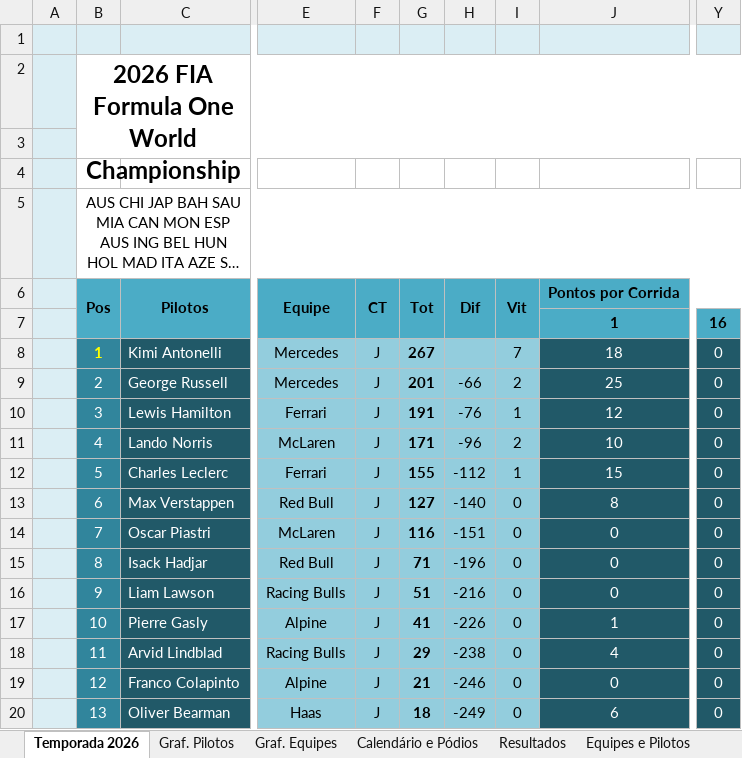
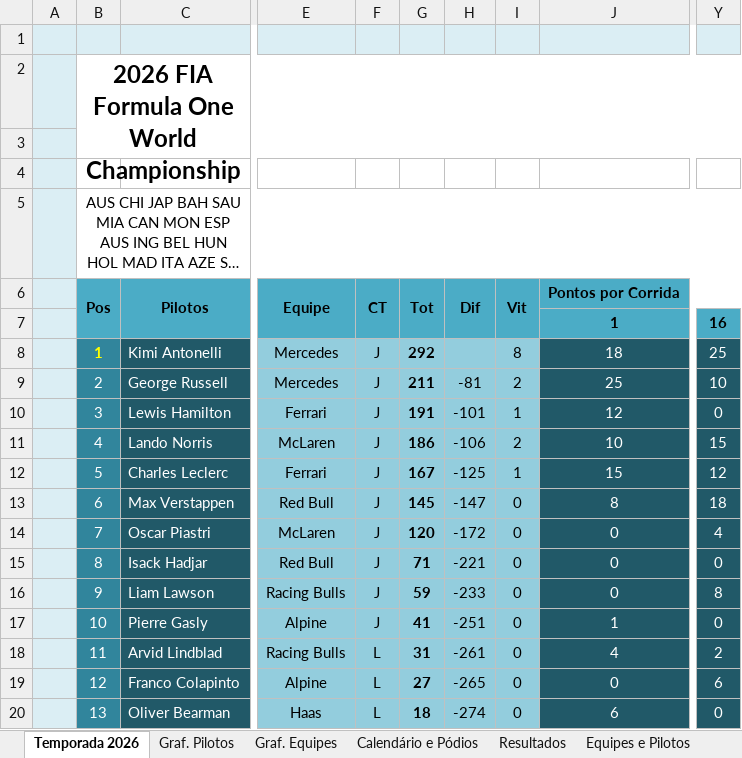
Before and after one commit to maurilyn/F1-Planilha-2026, an Excel workbook: Planilha Formula 1 2026.xlsx, sheet Temporada 2026, drawn as a sheet; only a part is shown, gaps mark what is left out; long unchanged cells end in …; values as stored, in another font and other column widths than the file's, no borders; charts and pictures and conditional formats not drawn; the diff covers the shown part only; the diff names each change by its address in the sheet, - before the commit and + after, or states it on an @@ line.

```diff
--- a/Planilha Formula 1 2026.xlsx (sheet Temporada 2026)
+++ b/Planilha Formula 1 2026.xlsx (sheet Temporada 2026)
-G8: 267
+G8: 292
-I8: 7
+I8: 8
-Y8: 0
+Y8: 25
-G9: 201
+G9: 211
-H9: -66
+H9: -81
-Y9: 0
+Y9: 10
-H10: -76
+H10: -101
-G11: 171
+G11: 186
-H11: -96
+H11: -106
-Y11: 0
+Y11: 15
-G12: 155
+G12: 167
-H12: -112
+H12: -125
-Y12: 0
+Y12: 12
-G13: 127
+G13: 145
-H13: -140
+H13: -147
-Y13: 0
+Y13: 18
-G14: 116
+G14: 120
-H14: -151
+H14: -172
-Y14: 0
+Y14: 4
-H15: -196
+H15: -221
-G16: 51
+G16: 59
-H16: -216
+H16: -233
-Y16: 0
+Y16: 8
-H17: -226
+H17: -251
-F18:F20: J
+F18:F20: L
-G18: 29
+G18: 31
-H18: -238
+H18: -261
-Y18: 0
+Y18: 2
-G19: 21
+G19: 27
-H19: -246
+H19: -265
-Y19: 0
+Y19: 6
-H20: -249
+H20: -274
```
Also changed, not shown: 52 edited cells elsewhere in this sheet, sheet Resultados, sheet Calendário e Pódios, hidden cells, charts or pictures.
